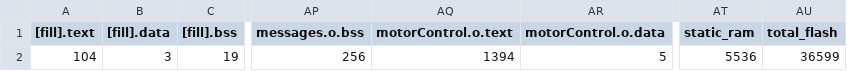
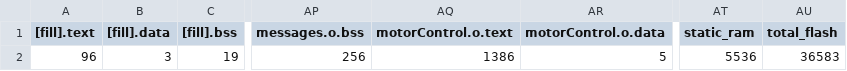
Before and after one commit to martinferianc/EmbeddedSystems-EIE3, a CSV file: Coursework 2/src/BUILD/NUCLEO_F303K8/GCC_ARM/src_map.csv, drawn as a sheet; only a part is shown, gaps mark what is left out; the diff names each change by its address in the sheet, - before the commit and + after, or states it on an @@ line.

```diff
--- a/Coursework 2/src/BUILD/NUCLEO_F303K8/GCC_ARM/src_map.csv
+++ b/Coursework 2/src/BUILD/NUCLEO_F303K8/GCC_ARM/src_map.csv
-A2 ([fill].text): 104
+A2 ([fill].text): 96
-AQ2 (motorControl.o.text): 1394
+AQ2 (motorControl.o.text): 1386
-AU2 (total_flash): 36599
+AU2 (total_flash): 36583
```
Also changed, not shown: 5 other files.
